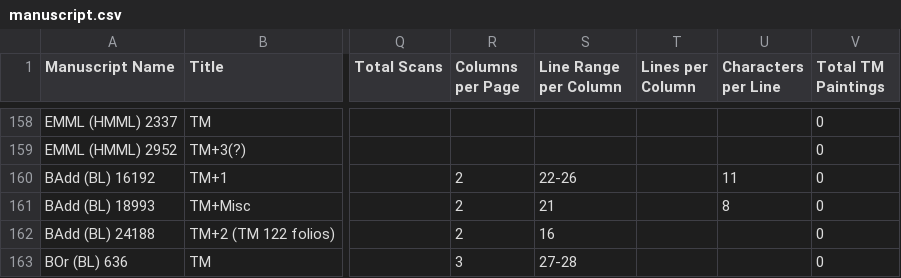
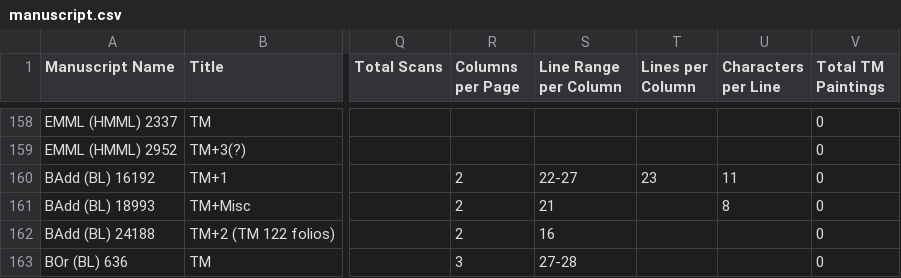
Before and after one commit to Princeton-CDH/pemm-data, a CSV file: data/manuscript.csv, drawn as a sheet; only a part is shown, gaps mark what is left out; the diff names each change by its address in the sheet, - before the commit and + after, or states it on an @@ line.

Commit message:
Automatic data updates from PEMM

```diff
--- a/data/manuscript.csv
+++ b/data/manuscript.csv
-S160 (Line Range per Column): 22-26
+S160 (Line Range per Column): 22-27
-T160 (Lines per Column): (empty)
+T160 (Lines per Column): 23
```
